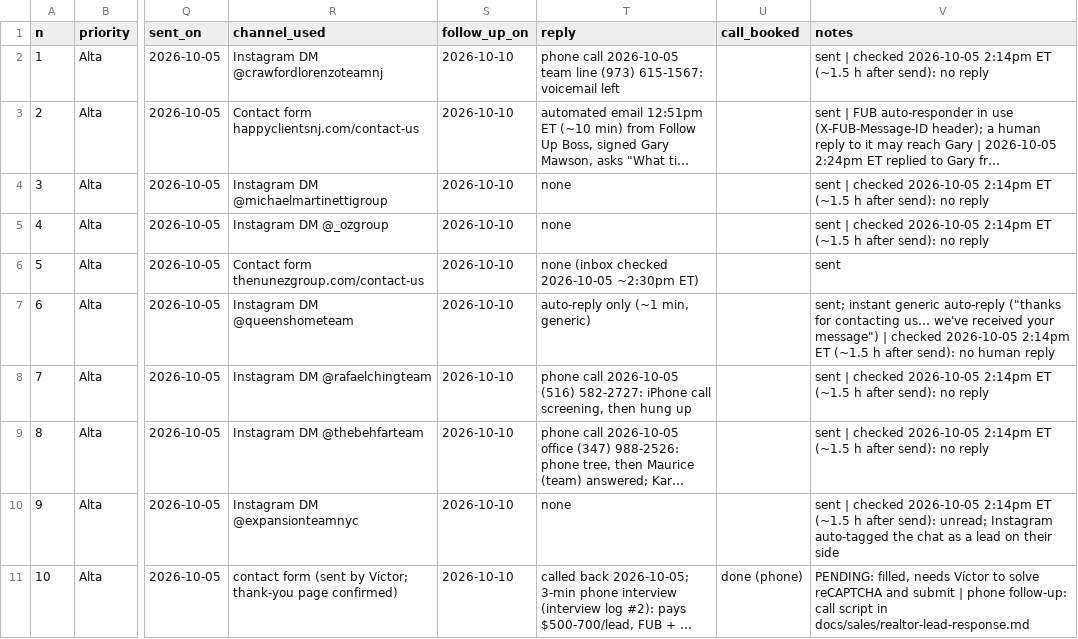
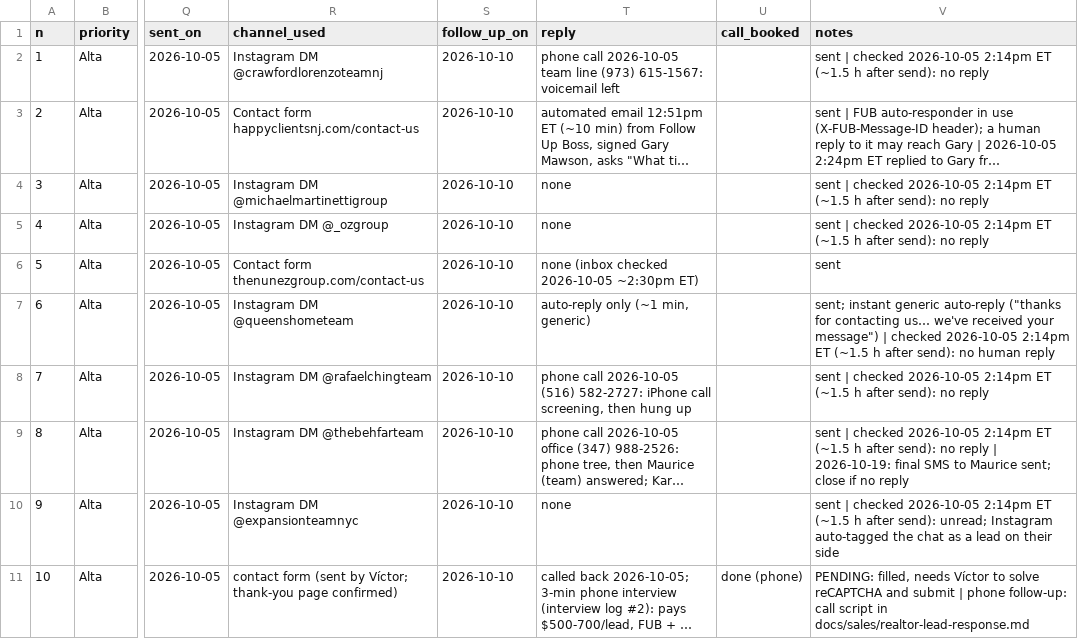
Before and after one commit to invntio/invntio.com, a CSV file: docs/research/realtor-lead-response/outreach-drafts.csv, drawn as a sheet; only a part is shown, gaps mark what is left out; long unchanged cells end in …; the diff names each change by its address in the sheet, - before the commit and + after, or states it on an @@ line.

```diff
--- a/docs/research/realtor-lead-response/outreach-drafts.csv
+++ b/docs/research/realtor-lead-response/outreach-drafts.csv
-V9 (notes): …no reply
+V9 (notes): …no reply | 2026-10-19: final SMS to Maurice sent; close if no reply
```
